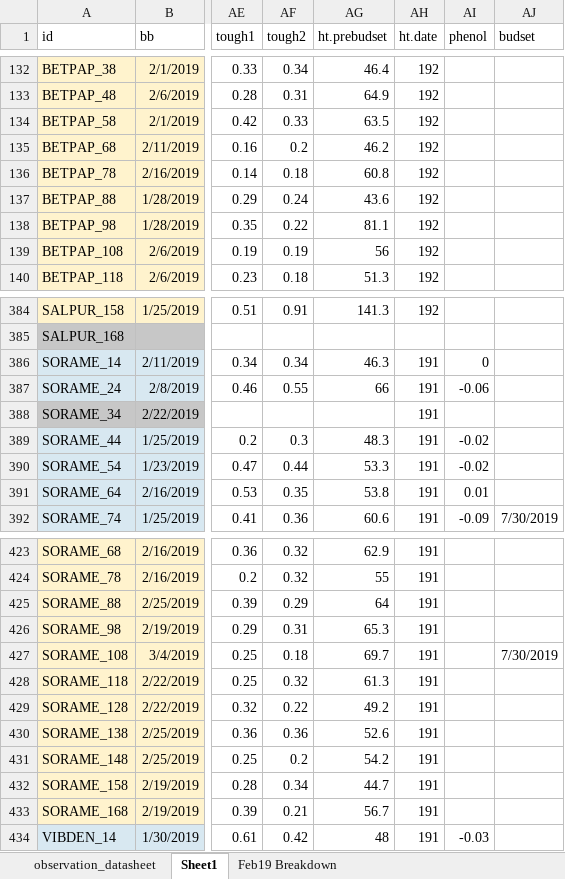
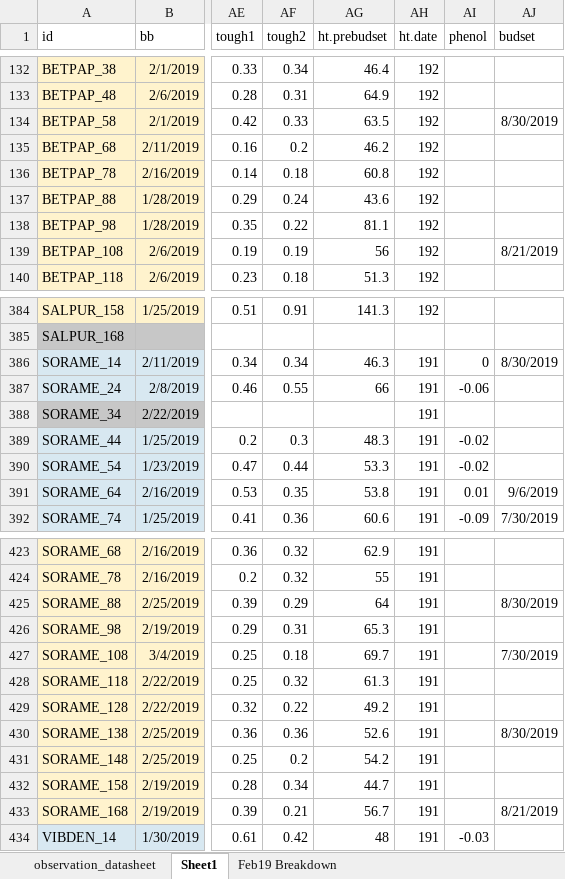
Before and after one commit to cchambe12/chillfreeze, an Excel workbook: data/observation_datasheet.xlsx, sheet Sheet1, drawn as a sheet; only a part is shown, gaps mark what is left out; values as stored, in another font and other column widths than the file's, no borders; the diff covers the shown part only; the diff names each change by its address in the sheet, - before the commit and + after, or states it on an @@ line.

```diff
--- a/data/observation_datasheet.xlsx (sheet Sheet1)
+++ b/data/observation_datasheet.xlsx (sheet Sheet1)
-AJ134 (budset): (empty)
+AJ134 (budset): 8/30/2019
-AJ139 (budset): (empty)
+AJ139 (budset): 8/21/2019
-AJ386 (budset): (empty)
+AJ386 (budset): 8/30/2019
-AJ391 (budset): (empty)
+AJ391 (budset): 9/6/2019
-AJ425 (budset): (empty)
+AJ425 (budset): 8/30/2019
-AJ430 (budset): (empty)
+AJ430 (budset): 8/30/2019
-AJ433 (budset): (empty)
+AJ433 (budset): 8/21/2019
```
Also changed, not shown: 23 edited cells elsewhere in this sheet.
